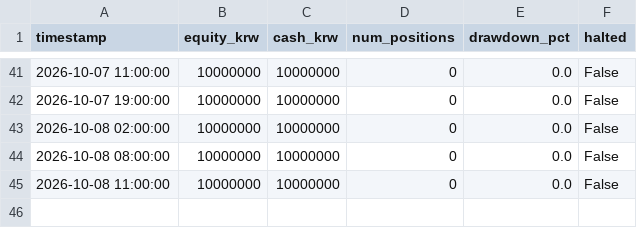
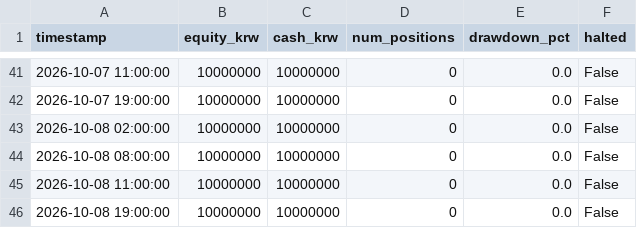
Before and after one commit to threehappyyou-blip/crypto-trading-bot, a CSV file: logs/equity_curve.csv, drawn as a sheet; only a part is shown, gaps mark what is left out; the diff names each change by its address in the sheet, - before the commit and + after, or states it on an @@ line.

```diff
--- a/logs/equity_curve.csv
+++ b/logs/equity_curve.csv
+row 46: 2026-10-08 19:00:00 | 10000000 | 10000000 | 0 | 0.0 | False
```
